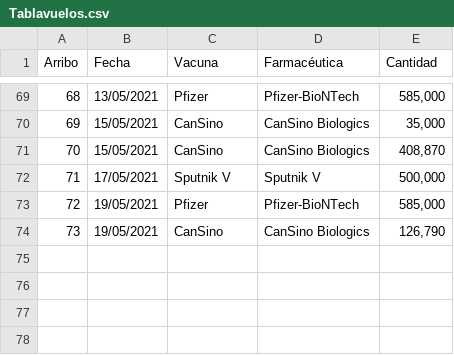
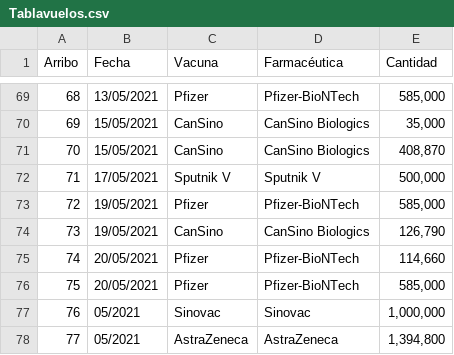
Before and after one commit to ssmdhdbindp/Vacunas, a CSV file: Tablavuelos.csv, drawn as a sheet; only a part is shown, gaps mark what is left out; the diff names each change by its address in the sheet, - before the commit and + after, or states it on an @@ line.

Commit message:
Update Tablavuelos.csv

```diff
--- a/Tablavuelos.csv
+++ b/Tablavuelos.csv
+row 75: 74 | 20/05/2021 | Pfizer | Pfizer-BioNTech | 114,660
+row 76: 75 | 20/05/2021 | Pfizer | Pfizer-BioNTech | 585,000
+row 77: 76 | 05/2021 | Sinovac | Sinovac | 1,000,000
+row 78: 77 | 05/2021 | AstraZeneca | AstraZeneca | 1,394,800
```
